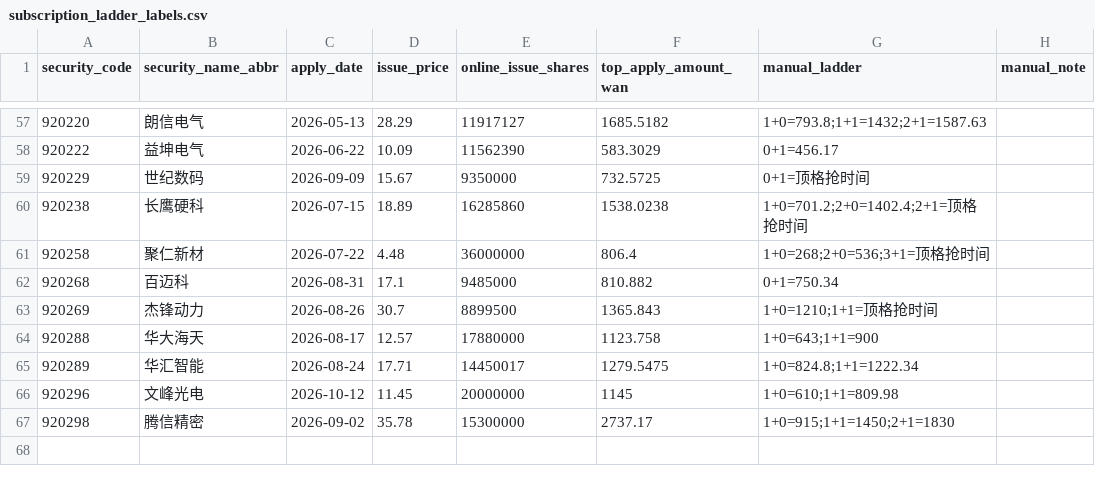
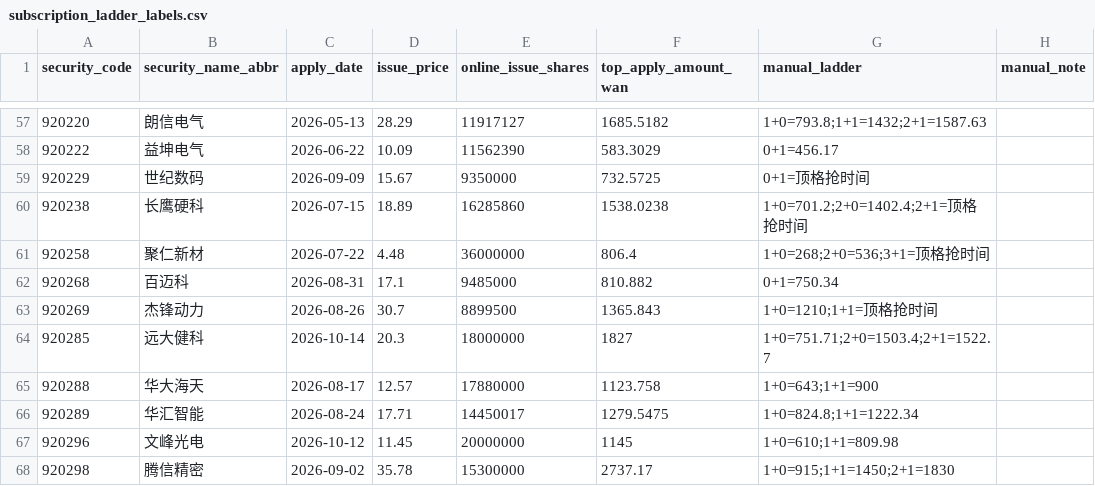
Before and after one commit to viconia828/BJ_IPO, a CSV file: data/offline_tuning/subscription_ladder_labels.csv, drawn as a sheet; only a part is shown, gaps mark what is left out.

```diff
--- a/data/offline_tuning/subscription_ladder_labels.csv
+++ b/data/offline_tuning/subscription_ladder_labels.csv
@@ -63,2 +63,3 @@
 920269,杰锋动力,2026-08-26,30.7,8899500,1365.843,1+0=1210;1+1=顶格抢时间,
+920285,远大健科,2026-10-14,20.3,18000000,1827,1+0=751.71;2+0=1503.4;2+1=1522.7,
 920288,华大海天,2026-08-17,12.57,17880000,1123.758,1+0=643;1+1=900,
```
Also changed, not shown: data/offline_tuning/account_pool_history_points.csv, data/offline_tuning/subscription_history_sample.csv, 41 other files.
